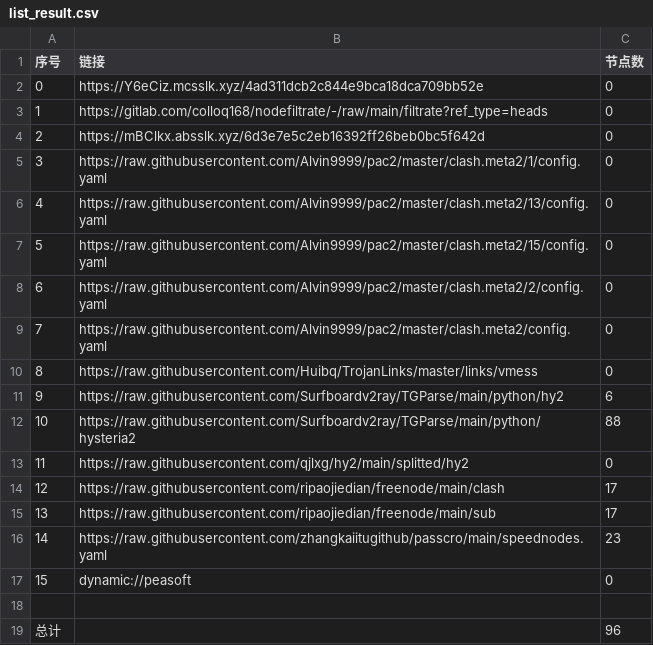
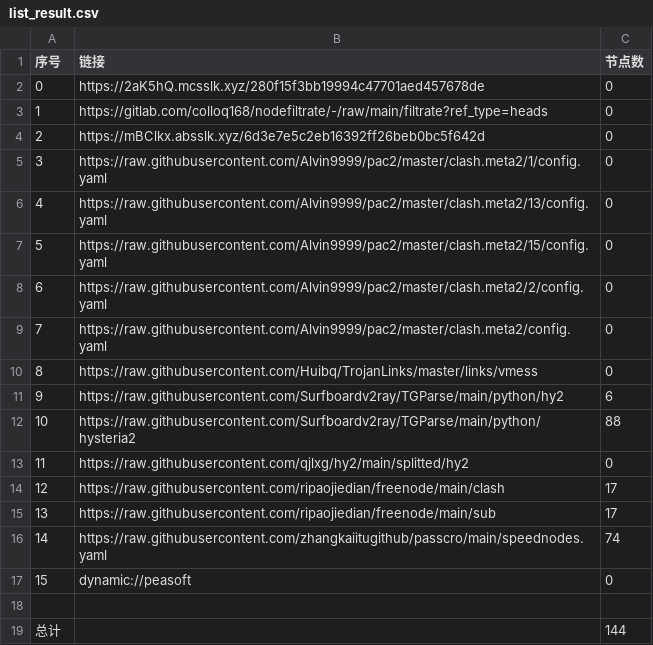
Before and after one commit to wenma77/AutoMergePublicNodes, a CSV file: list_result.csv, drawn as a sheet.

```diff
--- a/list_result.csv
+++ b/list_result.csv
@@ -1,3 +1,3 @@
 序号,链接,节点数
-0,https://Y6eCiz.mcsslk.xyz/4ad311dcb2c844e9bca18dca709bb52e,0
+0,https://2aK5hQ.mcsslk.xyz/280f15f3bb19994c47701aed457678de,0
 1,https://gitlab.com/colloq168/nodefiltrate/-/raw/main/filtrate?ref_type=heads,0
@@ -15,5 +15,5 @@
 13,https://raw.githubusercontent.com/ripaojiedian/freenode/main/sub,17
-14,https://raw.githubusercontent.com/zhangkaiitugithub/passcro/main/speednodes.yaml,23
+14,https://raw.githubusercontent.com/zhangkaiitugithub/passcro/main/speednodes.yaml,74
 15,dynamic://peasoft,0
 
-总计,,96
+总计,,144
```
Also changed, not shown: 17 other files.
